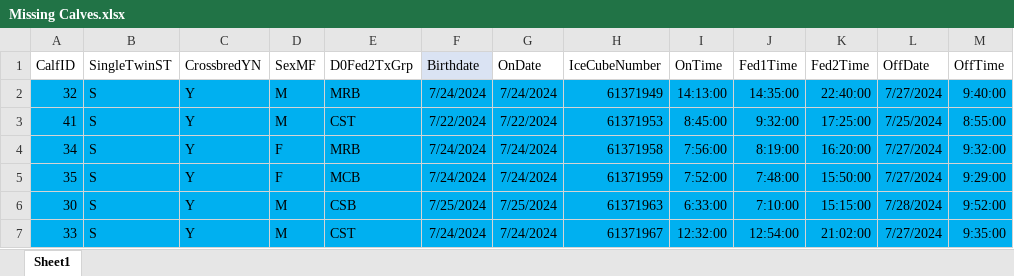
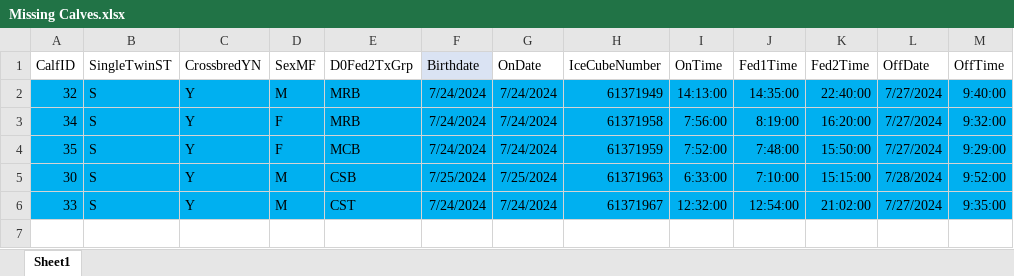
Before and after one commit to whitney-knauer/Zinpro2024, an Excel workbook: data/Missing Calves.xlsx, sheet Sheet1, drawn as a sheet; values as stored, in another font and other column widths than the file's, no borders; the diff names each change by its address in the sheet, - before the commit and + after, or states it on an @@ line.

Commit message:
Update 01212025
Updated Code to include 15 min increments, found one more calf. Seems like n=5 calves did not have active IceQubes when they were placed. Sad.

```diff
--- a/data/Missing Calves.xlsx (sheet Sheet1)
+++ b/data/Missing Calves.xlsx (sheet Sheet1)
-row 3: 41 | S | Y | M | CST | 7/22/2024 | 7/22/2024 | 61371953 | 8:45:00 | 9:32:00 | 17:25:00 | 7/25/2024 | 8:55:00
```
Also changed, not shown: 5 other files.
